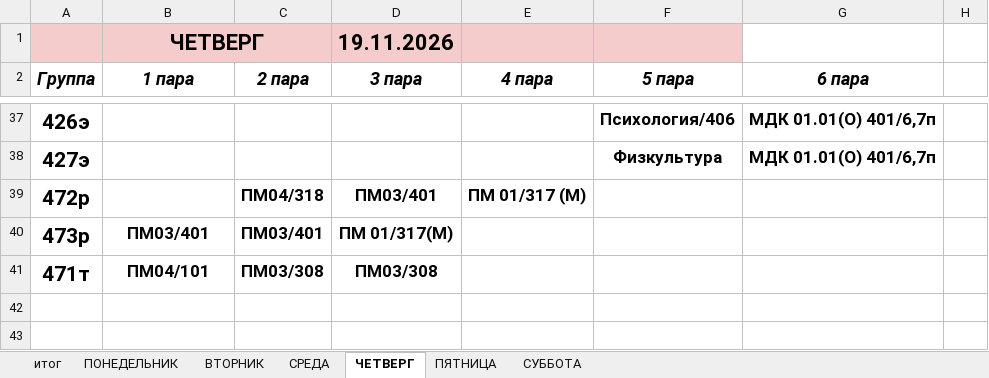
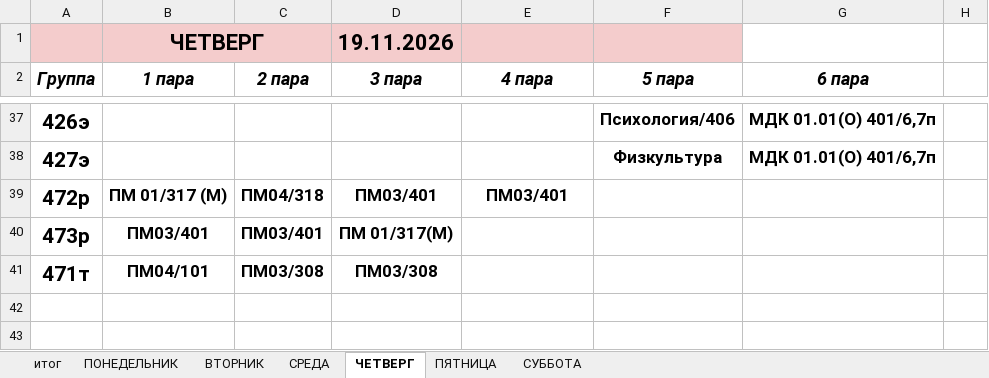
Before and after one commit to colderuopen-art/raspisanie, an Excel workbook: Расписание.xlsx, sheet ЧЕТВЕРГ, drawn as a sheet; only a part is shown, gaps mark what is left out; values as stored, in another font and other column widths than the file's, no borders; the diff names each change by its address in the sheet, - before the commit and + after, or states it on an @@ line.

```diff
--- a/Расписание.xlsx (sheet ЧЕТВЕРГ)
+++ b/Расписание.xlsx (sheet ЧЕТВЕРГ)
-B39 (1 пара): (empty)
+B39 (1 пара): ПМ 01/317 (М)
-E39 (4 пара): ПМ 01/317 (М)
+E39 (4 пара): ПМ03/401
```
Also changed, not shown: sheet СРЕДА, sheet ПЯТНИЦА.
